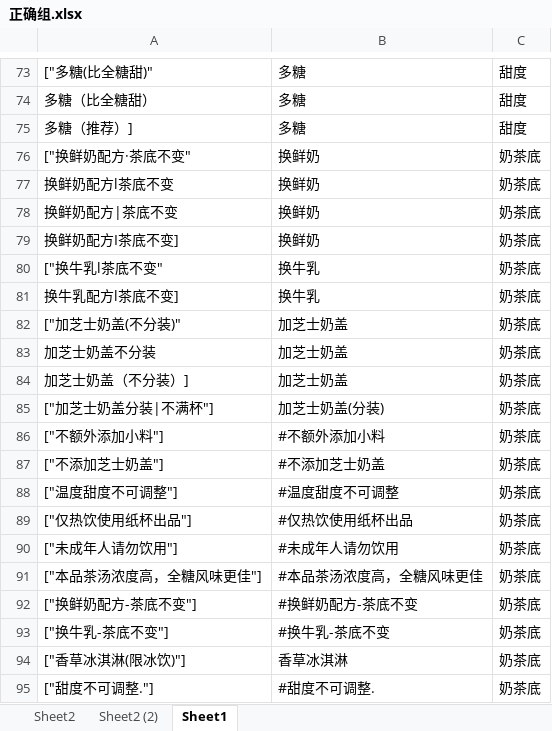
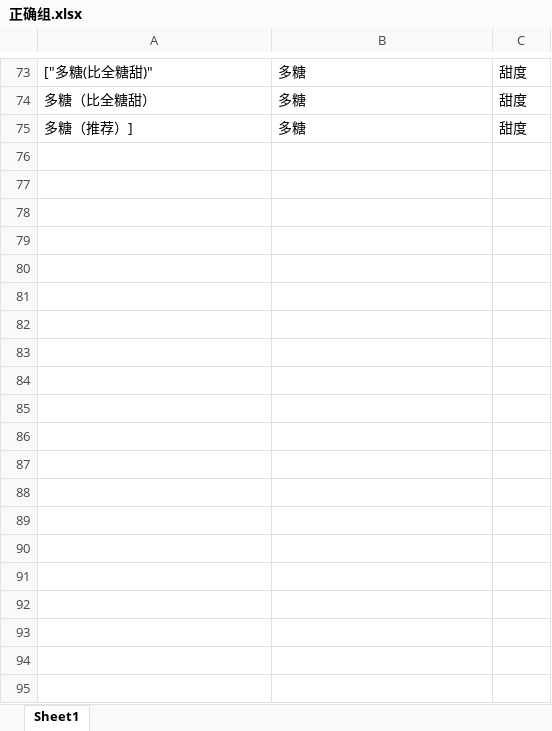
Before and after one commit to yangchenghan90/attclass, an Excel workbook: 正确组.xlsx, sheet Sheet1, drawn as a sheet; only a part is shown, gaps mark what is left out; values as stored, in another font and other column widths than the file's, no borders; the diff covers the shown part only; the diff names each change by its address in the sheet, - before the commit and + after, or states it on an @@ line.

```diff
--- a/正确组.xlsx (sheet Sheet1)
+++ b/正确组.xlsx (sheet Sheet1)
-sheet tab: Sheet2
-sheet tab: Sheet2 (2)
-row 76: ["换鲜奶配方·茶底不变" | 换鲜奶 | 奶茶底
-row 77: 换鲜奶配方l茶底不变 | 换鲜奶 | 奶茶底
-row 78: 换鲜奶配方|茶底不变 | 换鲜奶 | 奶茶底
-row 79: 换鲜奶配方I茶底不变] | 换鲜奶 | 奶茶底
-row 80: ["换牛乳l茶底不变" | 换牛乳 | 奶茶底
-row 81: 换牛乳配方l茶底不变] | 换牛乳 | 奶茶底
-row 82: ["加芝士奶盖(不分装)" | 加芝士奶盖 | 奶茶底
-row 83: 加芝士奶盖不分装 | 加芝士奶盖 | 奶茶底
-row 84: 加芝士奶盖（不分装）] | 加芝士奶盖 | 奶茶底
-row 85: ["加芝士奶盖分装|不满杯"] | 加芝士奶盖(分装) | 奶茶底
-row 86: ["不额外添加小料"] | #不额外添加小料 | 奶茶底
-row 87: ["不添加芝士奶盖"] | #不添加芝士奶盖 | 奶茶底
-row 88: ["温度甜度不可调整"] | #温度甜度不可调整 | 奶茶底
-row 89: ["仅热饮使用纸杯出品"] | #仅热饮使用纸杯出品 | 奶茶底
-row 90: ["未成年人请勿饮用"] | #未成年人请勿饮用 | 奶茶底
-row 91: ["本品茶汤浓度高，全糖风味更佳"] | #本品茶汤浓度高，全糖风味更佳 | 奶茶底
-row 92: ["换鲜奶配方-茶底不变"] | #换鲜奶配方-茶底不变 | 奶茶底
-row 93: ["换牛乳-茶底不变"] | #换牛乳-茶底不变 | 奶茶底
-row 94: ["香草冰淇淋(限冰饮)"] | 香草冰淇淋 | 奶茶底
-row 95: ["甜度不可调整."] | #甜度不可调整. | 奶茶底
```
Also changed, not shown: 12 removed rows elsewhere in this sheet, 3 other files.
